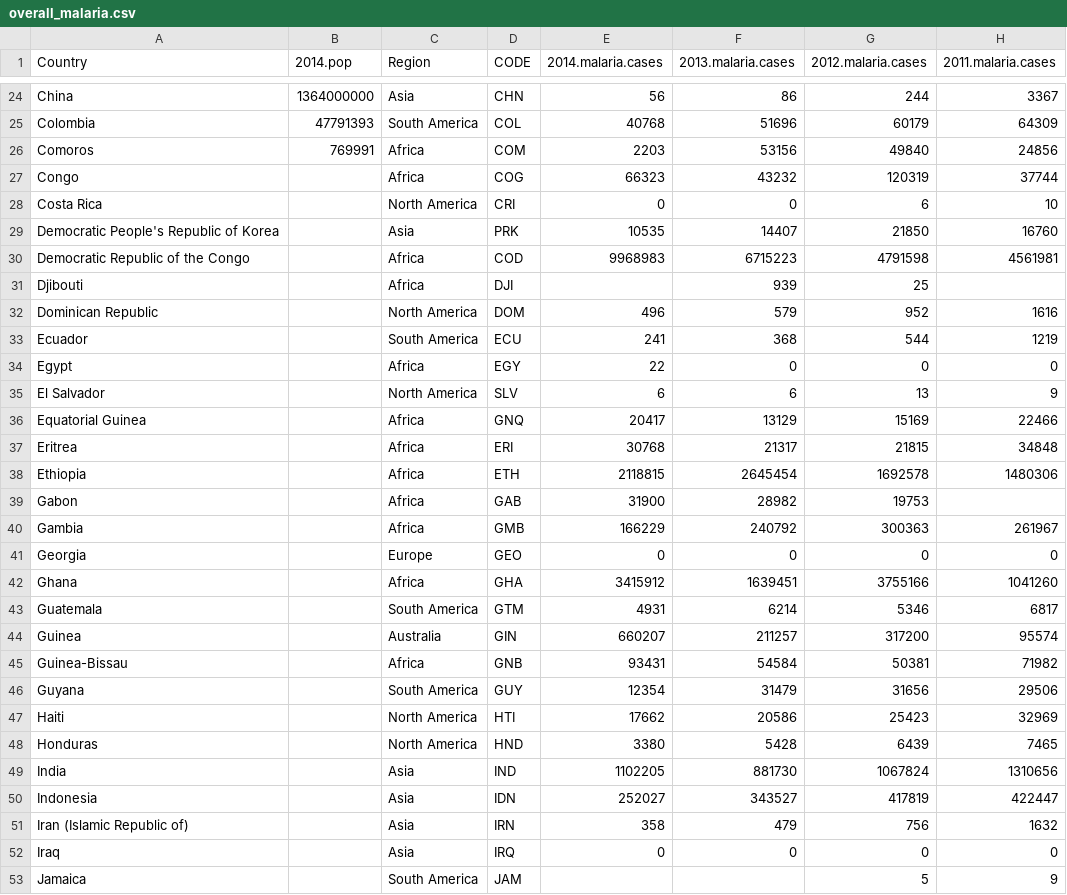
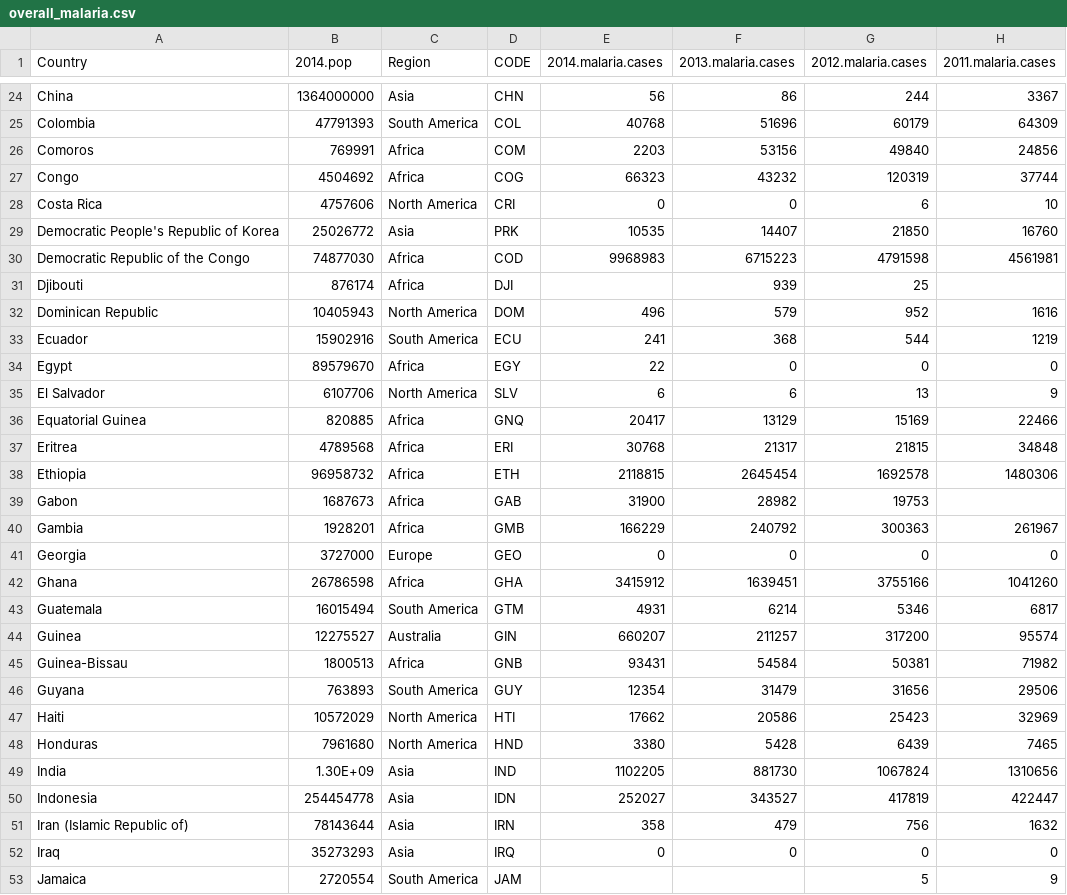
Before and after one commit to howj/final-project-waja, a CSV file: data/overall_malaria.csv, drawn as a sheet; only a part is shown, gaps mark what is left out; the diff covers the shown part only; the diff names each change by its address in the sheet, - before the commit and + after, or states it on an @@ line.

```diff
--- a/data/overall_malaria.csv
+++ b/data/overall_malaria.csv
-B27 (2014.pop): (empty)
+B27 (2014.pop): 4504692
-B28 (2014.pop): (empty)
+B28 (2014.pop): 4757606
-B29 (2014.pop): (empty)
+B29 (2014.pop): 25026772
-B30 (2014.pop): (empty)
+B30 (2014.pop): 74877030
-B31 (2014.pop): (empty)
+B31 (2014.pop): 876174
-B32 (2014.pop): (empty)
+B32 (2014.pop): 10405943
-B33 (2014.pop): (empty)
+B33 (2014.pop): 15902916
-B34 (2014.pop): (empty)
+B34 (2014.pop): 89579670
-B35 (2014.pop): (empty)
+B35 (2014.pop): 6107706
-B36 (2014.pop): (empty)
+B36 (2014.pop): 820885
-B37 (2014.pop): (empty)
+B37 (2014.pop): 4789568
-B38 (2014.pop): (empty)
+B38 (2014.pop): 96958732
-B39 (2014.pop): (empty)
+B39 (2014.pop): 1687673
-B40 (2014.pop): (empty)
+B40 (2014.pop): 1928201
-B41 (2014.pop): (empty)
+B41 (2014.pop): 3727000
-B42 (2014.pop): (empty)
+B42 (2014.pop): 26786598
-B43 (2014.pop): (empty)
+B43 (2014.pop): 16015494
-B44 (2014.pop): (empty)
+B44 (2014.pop): 12275527
-B45 (2014.pop): (empty)
+B45 (2014.pop): 1800513
-B46 (2014.pop): (empty)
+B46 (2014.pop): 763893
-B47 (2014.pop): (empty)
+B47 (2014.pop): 10572029
-B48 (2014.pop): (empty)
+B48 (2014.pop): 7961680
-B49 (2014.pop): (empty)
+B49 (2014.pop): 1.30E+09
-B50 (2014.pop): (empty)
+B50 (2014.pop): 254454778
-B51 (2014.pop): (empty)
+B51 (2014.pop): 78143644
-B52 (2014.pop): (empty)
+B52 (2014.pop): 35273293
-B53 (2014.pop): (empty)
+B53 (2014.pop): 2720554
```
Also changed, not shown: 55 edited cells elsewhere in this file, data/malaria_data.csv, 3 other files.
